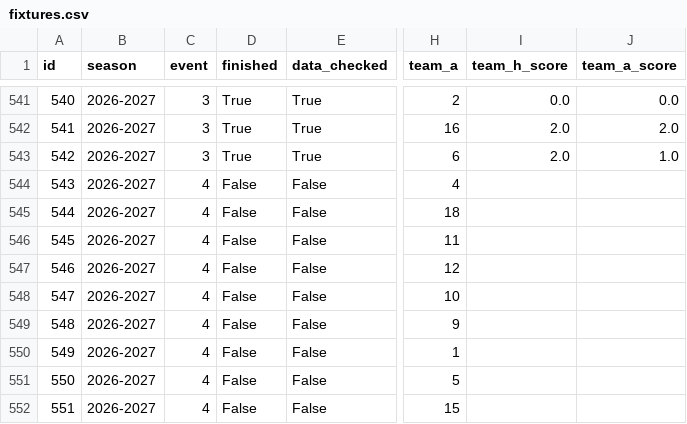
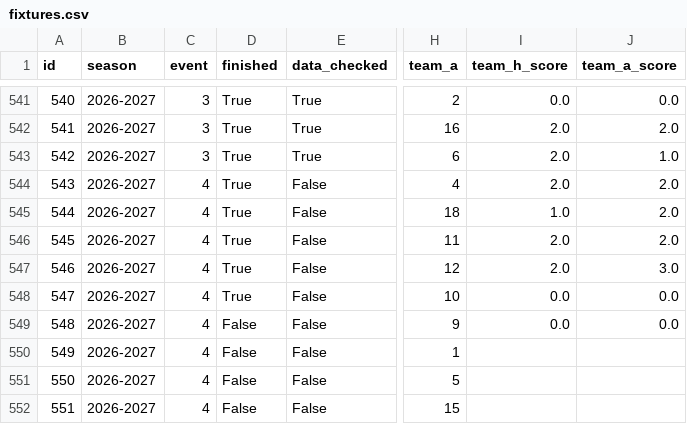
Before and after one commit to truong-tt/fpl-ml-manager, a CSV file: data/fixtures.csv, drawn as a sheet; only a part is shown, gaps mark what is left out; the diff names each change by its address in the sheet, - before the commit and + after, or states it on an @@ line.

```diff
--- a/data/fixtures.csv
+++ b/data/fixtures.csv
-D544:D548 (finished): False
+D544:D548 (finished): True
-I544 (team_h_score): (empty)
+I544 (team_h_score): 2.0
-J544:J546 (team_a_score): (empty)
+J544:J546 (team_a_score): 2.0
-I545 (team_h_score): (empty)
+I545 (team_h_score): 1.0
-I546:I547 (team_h_score): (empty)
+I546:I547 (team_h_score): 2.0
-J547 (team_a_score): (empty)
+J547 (team_a_score): 3.0
-I548:I549 (team_h_score): (empty)
+I548:I549 (team_h_score): 0.0
-J548:J549 (team_a_score): (empty)
+J548:J549 (team_a_score): 0.0
```
Also changed, not shown: data/players.csv, 1 other file.
